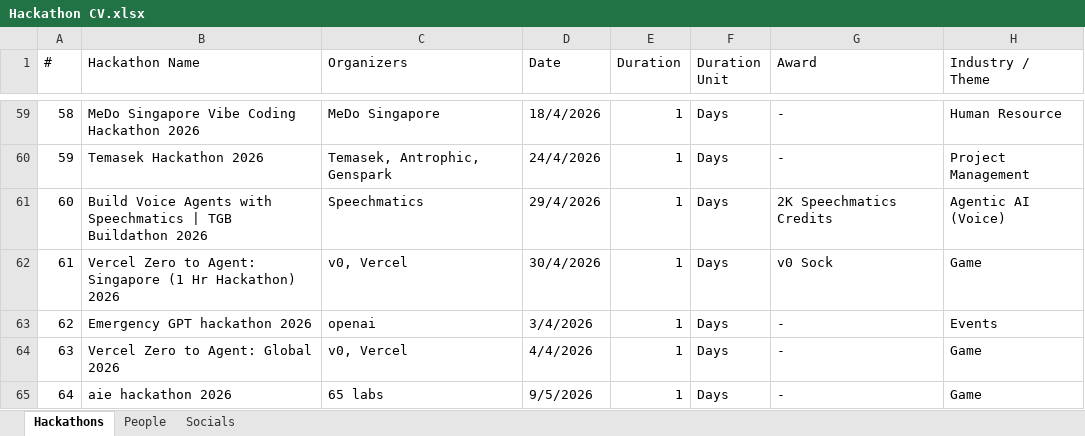
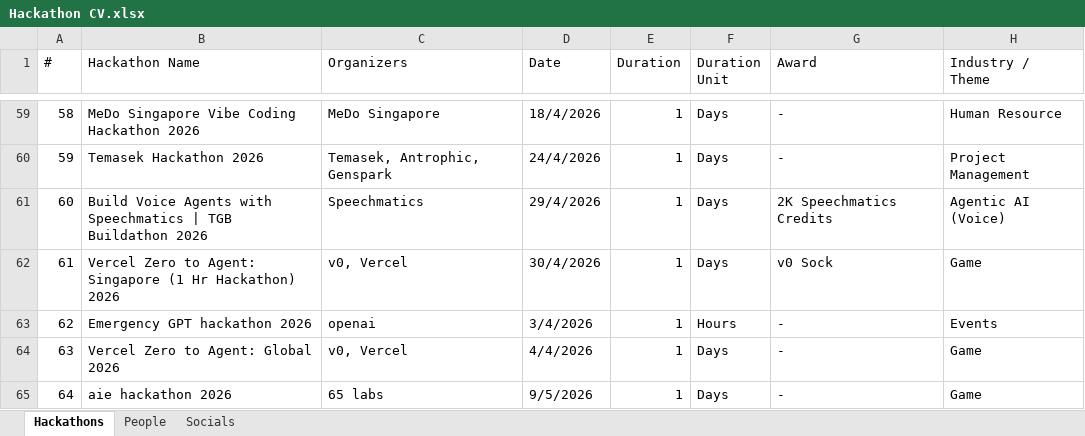
Before and after one commit to sayyidkhan/the100hackathoner, an Excel workbook: outputs/linkedin-people-directory/Hackathon CV.xlsx, sheet Hackathons, drawn as a sheet; only a part is shown, gaps mark what is left out; values as stored, in another font and other column widths than the file's, no borders; the diff names each change by its address in the sheet, - before the commit and + after, or states it on an @@ line.

```diff
--- a/outputs/linkedin-people-directory/Hackathon CV.xlsx (sheet Hackathons)
+++ b/outputs/linkedin-people-directory/Hackathon CV.xlsx (sheet Hackathons)
-F63 (Duration Unit): Days
+F63 (Duration Unit): Hours
```
Also changed, not shown: sheet Socials, 1 other file.
